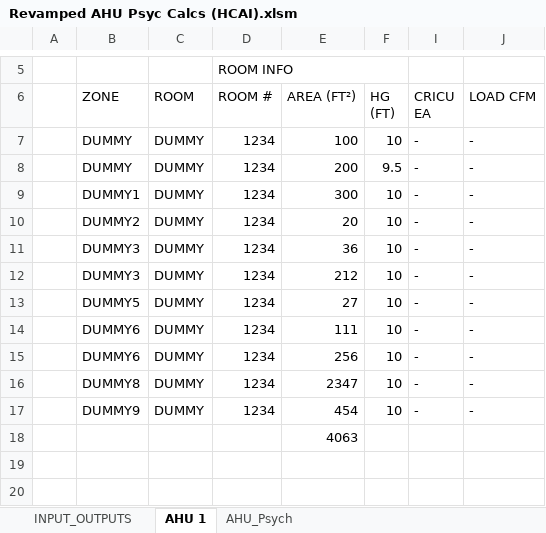
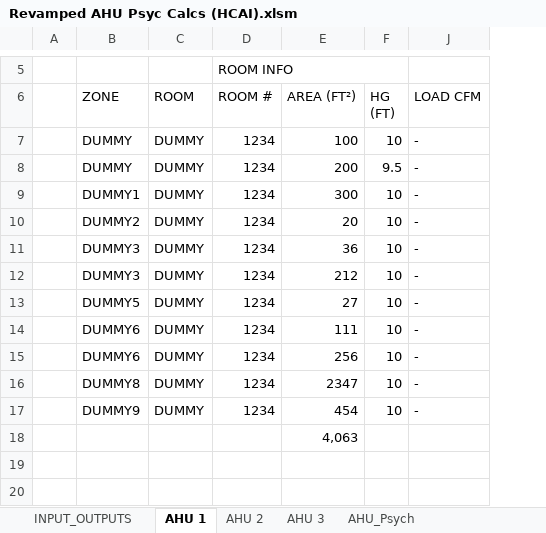
Before and after one commit to Rushikeshh-patil/PsychroCalc, an Excel workbook: Revamped AHU Psyc Calcs (HCAI).xlsm, sheet AHU 1, drawn as a sheet; only a part is shown, gaps mark what is left out; values as stored, in another font and other column widths than the file's, no cell formats; conditional formats and table styles not drawn; the diff names each change by its address in the sheet, - before the commit and + after, or states it on an @@ line.

```diff
--- a/Revamped AHU Psyc Calcs (HCAI).xlsm (sheet AHU 1)
+++ b/Revamped AHU Psyc Calcs (HCAI).xlsm (sheet AHU 1)
+sheet tab: AHU 2
+sheet tab: AHU 3
@@ column I (CRICU EA) hidden, rows 7-17: all - @@
-E18 (AREA (FT²)): 4063
+E18 (AREA (FT²)): 4,063
```
Also changed, not shown: sheet AHU_Psych, sheet INPUT_OUTPUTS, cell formats, hidden cells, Table 4a Schedules/AHU 1_Table4a.xlsx, 2 other files.
